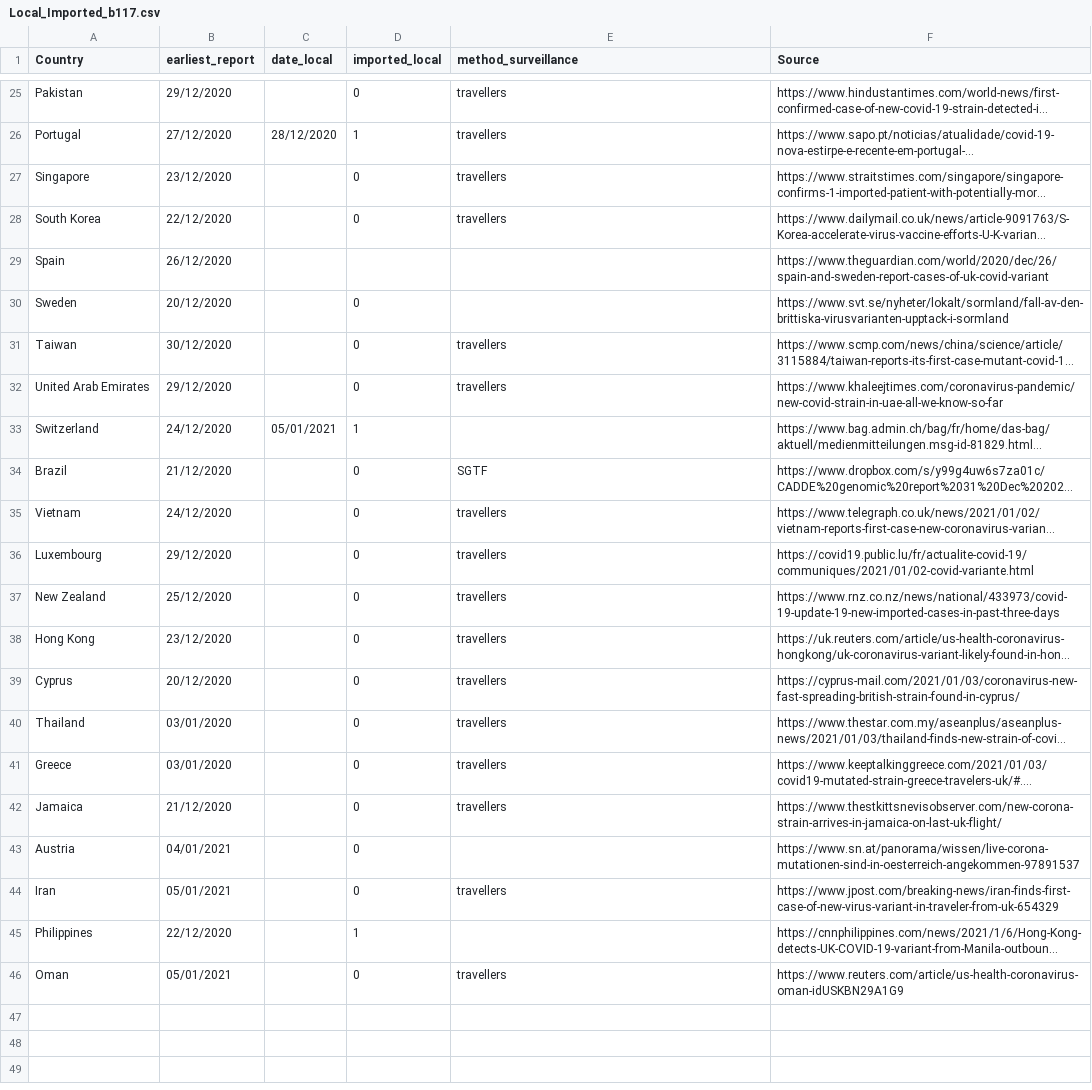
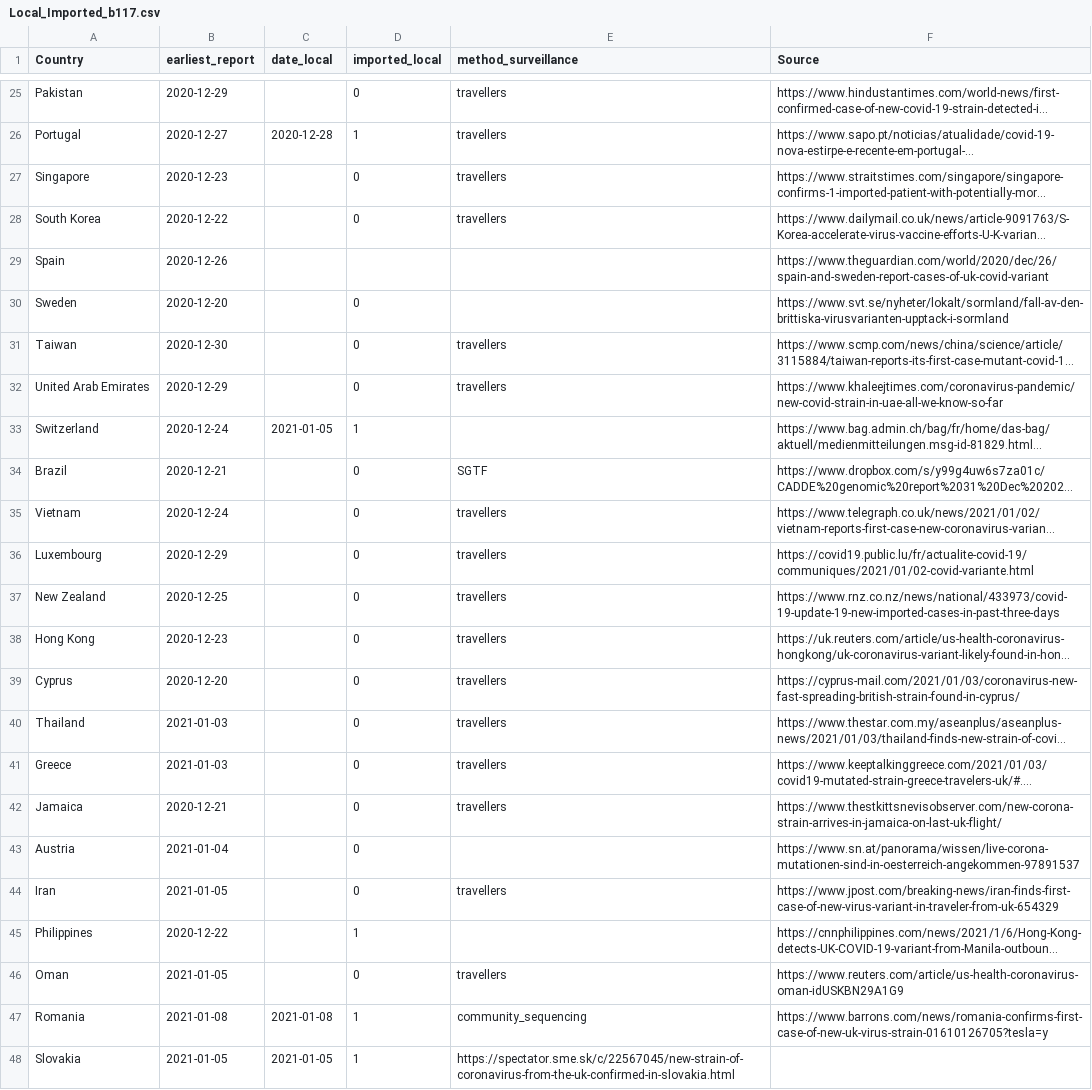
Before and after one commit to cov-lineages/lineages-website-old, a CSV file: _data/Local_Imported_b117.csv, drawn as a sheet; only a part is shown, gaps mark what is left out; long unchanged cells end in …; the diff covers the shown part only; the diff names each change by its address in the sheet, - before the commit and + after, or states it on an @@ line.

Commit message:
updating reports

```diff
--- a/_data/Local_Imported_b117.csv
+++ b/_data/Local_Imported_b117.csv
-B25 (earliest_report): 29/12/2020
+B25 (earliest_report): 2020-12-29
-B26 (earliest_report): 27/12/2020
+B26 (earliest_report): 2020-12-27
-C26 (date_local): 28/12/2020
+C26 (date_local): 2020-12-28
-B27 (earliest_report): 23/12/2020
+B27 (earliest_report): 2020-12-23
-B28 (earliest_report): 22/12/2020
+B28 (earliest_report): 2020-12-22
-B29 (earliest_report): 26/12/2020
+B29 (earliest_report): 2020-12-26
-B30 (earliest_report): 20/12/2020
+B30 (earliest_report): 2020-12-20
-B31 (earliest_report): 30/12/2020
+B31 (earliest_report): 2020-12-30
-B32 (earliest_report): 29/12/2020
+B32 (earliest_report): 2020-12-29
-B33 (earliest_report): 24/12/2020
+B33 (earliest_report): 2020-12-24
-C33 (date_local): 05/01/2021
+C33 (date_local): 2021-01-05
-B34 (earliest_report): 21/12/2020
+B34 (earliest_report): 2020-12-21
-B35 (earliest_report): 24/12/2020
+B35 (earliest_report): 2020-12-24
-B36 (earliest_report): 29/12/2020
+B36 (earliest_report): 2020-12-29
-B37 (earliest_report): 25/12/2020
+B37 (earliest_report): 2020-12-25
-B38 (earliest_report): 23/12/2020
+B38 (earliest_report): 2020-12-23
-B39 (earliest_report): 20/12/2020
+B39 (earliest_report): 2020-12-20
-B40:B41 (earliest_report): 03/01/2020
+B40:B41 (earliest_report): 2021-01-03
-B42 (earliest_report): 21/12/2020
+B42 (earliest_report): 2020-12-21
-B43 (earliest_report): 04/01/2021
+B43 (earliest_report): 2021-01-04
-B44 (earliest_report): 05/01/2021
+B44 (earliest_report): 2021-01-05
-B45 (earliest_report): 22/12/2020
+B45 (earliest_report): 2020-12-22
-B46 (earliest_report): 05/01/2021
+B46 (earliest_report): 2021-01-05
+row 47: Romania | 2021-01-08 | 2021-01-08 | 1 | community_sequencing | https://www.barrons.com/news/romania-confirms-first-case-of-new-uk-virus-strain-01610126705?tesla=y
+row 48: Slovakia | 2021-01-05 | 2021-01-05 | 1 | https://spectator.sme.sk/c/22567045/new-strain-of-coronavirus-from-the-uk-confirmed-in-slovakia.html
```
Also changed, not shown: 32 edited cells elsewhere in this file, _data/Local_Imported_b1351.csv.
